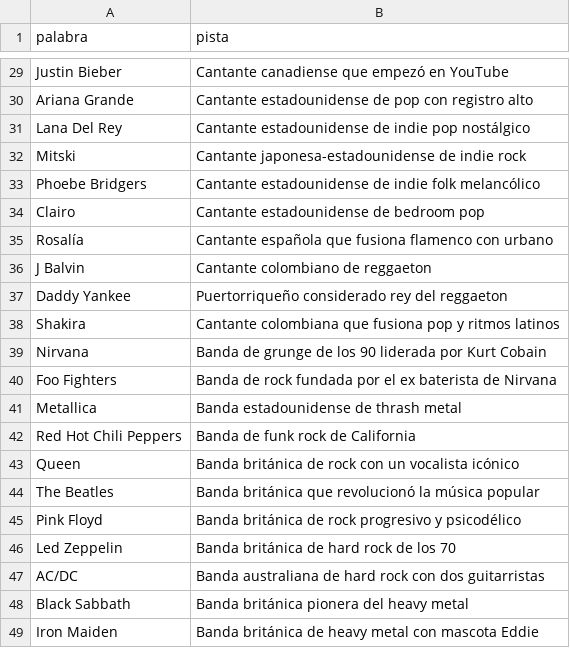
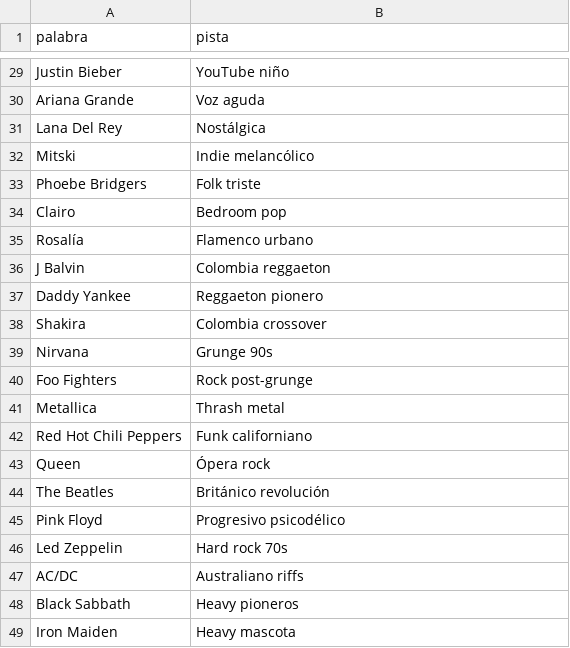
Before and after one commit to MarceloDetlefsen/Impostor, a CSV file: backend/data/musica.csv, drawn as a sheet; only a part is shown, gaps mark what is left out; the diff covers the shown part only; the diff names each change by its address in the sheet, - before the commit and + after, or states it on an @@ line.

```diff
--- a/backend/data/musica.csv
+++ b/backend/data/musica.csv
-B29 (pista): Cantante canadiense que empezó en YouTube
+B29 (pista): YouTube niño
-B30 (pista): Cantante estadounidense de pop con registro alto
+B30 (pista): Voz aguda
-B31 (pista): Cantante estadounidense de indie pop nostálgico
+B31 (pista): Nostálgica
-B32 (pista): Cantante japonesa-estadounidense de indie rock
+B32 (pista): Indie melancólico
-B33 (pista): Cantante estadounidense de indie folk melancólico
+B33 (pista): Folk triste
-B34 (pista): Cantante estadounidense de bedroom pop
+B34 (pista): Bedroom pop
-B35 (pista): Cantante española que fusiona flamenco con urbano
+B35 (pista): Flamenco urbano
-B36 (pista): Cantante colombiano de reggaeton
+B36 (pista): Colombia reggaeton
-B37 (pista): Puertorriqueño considerado rey del reggaeton
+B37 (pista): Reggaeton pionero
-B38 (pista): Cantante colombiana que fusiona pop y ritmos latinos
+B38 (pista): Colombia crossover
-B39 (pista): Banda de grunge de los 90 liderada por Kurt Cobain
+B39 (pista): Grunge 90s
-B40 (pista): Banda de rock fundada por el ex baterista de Nirvana
+B40 (pista): Rock post-grunge
-B41 (pista): Banda estadounidense de thrash metal
+B41 (pista): Thrash metal
-B42 (pista): Banda de funk rock de California
+B42 (pista): Funk californiano
-B43 (pista): Banda británica de rock con un vocalista icónico
+B43 (pista): Ópera rock
-B44 (pista): Banda británica que revolucionó la música popular
+B44 (pista): Británico revolución
-B45 (pista): Banda británica de rock progresivo y psicodélico
+B45 (pista): Progresivo psicodélico
-B46 (pista): Banda británica de hard rock de los 70
+B46 (pista): Hard rock 70s
-B47 (pista): Banda australiana de hard rock con dos guitarristas
+B47 (pista): Australiano riffs
-B48 (pista): Banda británica pionera del heavy metal
+B48 (pista): Heavy pioneros
-B49 (pista): Banda británica de heavy metal con mascota Eddie
+B49 (pista): Heavy mascota
```
Also changed, not shown: 27 edited cells elsewhere in this file, backend/data/futbolistas.csv, backend/data/videojuegos.csv, 4 other files.
